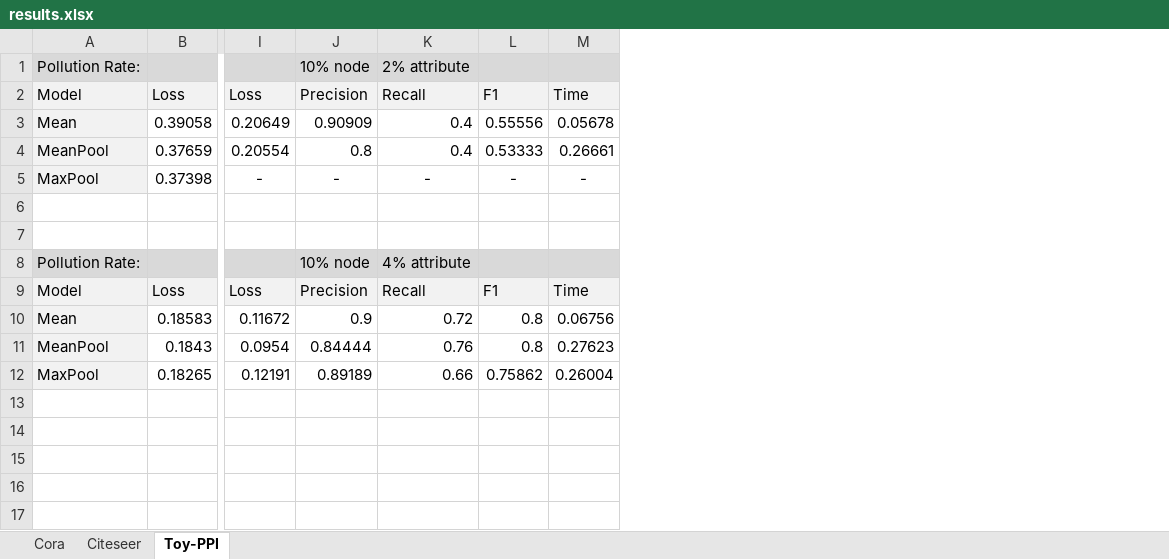
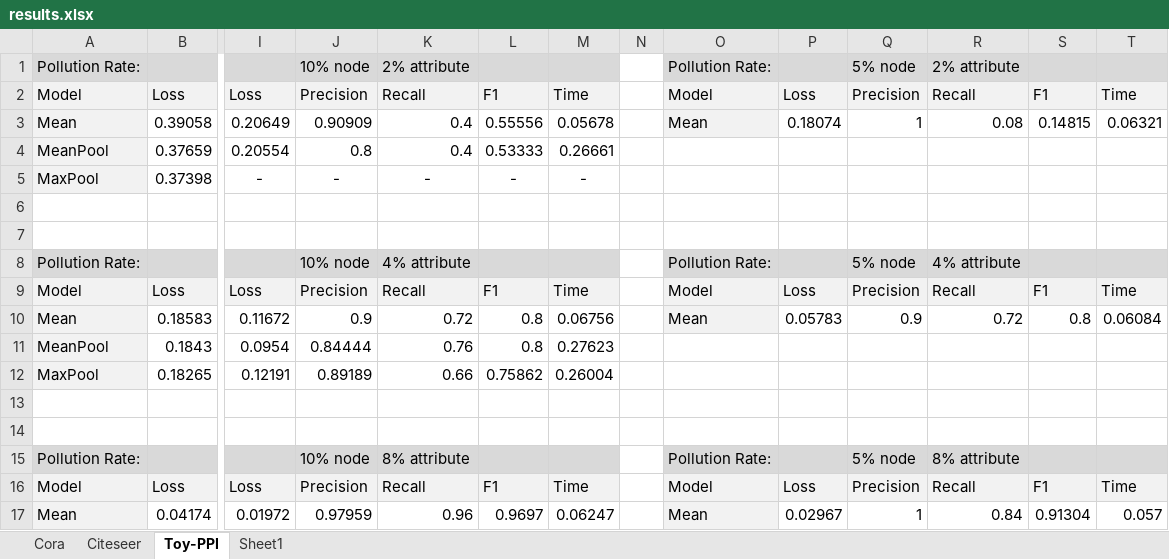
Before and after one commit to SprechND30/GraphSAGE_Benchmark, an Excel workbook: results.xlsx, sheet Toy-PPI, drawn as a sheet; only a part is shown, gaps mark what is left out; values as stored, in another font and other column widths than the file's, no borders; rows hold the shown columns only; the diff names each change by its address in the sheet, - before the commit and + after, or states it on an @@ line.

```diff
--- a/results.xlsx (sheet Toy-PPI)
+++ b/results.xlsx (sheet Toy-PPI)
+sheet tab: Sheet1
+column N, empty
+column O, rows 1-10: Pollution Rate: | Model | Mean |  |  |  |  | Pollution Rate: | Model | Mean
+column P, rows 2-10: Loss | 0.18074 |  |  |  |  |  | Loss | 0.05783
+column Q, rows 1-10: 5% node | Precision | 1 |  |  |  |  | 5% node | Precision | 0.9
+column R, rows 1-10: 2% attribute | Recall | 0.08 |  |  |  |  | 4% attribute | Recall | 0.72
+column S, rows 2-10: F1 | 0.14815 |  |  |  |  |  | F1 | 0.8
+column T, rows 2-10: Time | 0.06321 |  |  |  |  |  | Time | 0.06084
+row 13: (empty)
+row 14: (empty)
+row 15: Pollution Rate: |  |  | 10% node | 8% attribute |  |  |  | Pollution Rate: |  | 5% node | 8% attribute
+row 16: Model | Loss | Loss | Precision | Recall | F1 | Time |  | Model | Loss | Precision | Recall | F1 | Time
+row 17: Mean | 0.04174 | 0.01972 | 0.97959 | 0.96 | 0.9697 | 0.06247 |  | Mean | 0.02967 | 1 | 0.84 | 0.91304 | 0.057
```
Also changed, not shown: sheet Cora, sheet Citeseer, charts or pictures.
